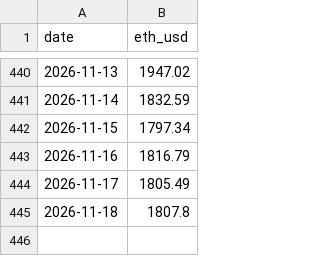
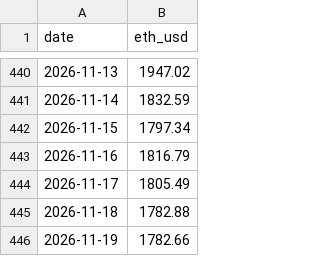
Before and after one commit to MDRX92/eqty-dashboard, a CSV file: data/eth_usd.csv, drawn as a sheet; only a part is shown, gaps mark what is left out.

```diff
--- a/data/eth_usd.csv
+++ b/data/eth_usd.csv
@@ -444,2 +444,3 @@ date,eth_usd
 2026-11-17,1805.49
-2026-11-18,1807.8
+2026-11-18,1782.88
+2026-11-19,1782.66
```
Also changed, not shown: data/swaps/2026-11.csv, 11 other files.
